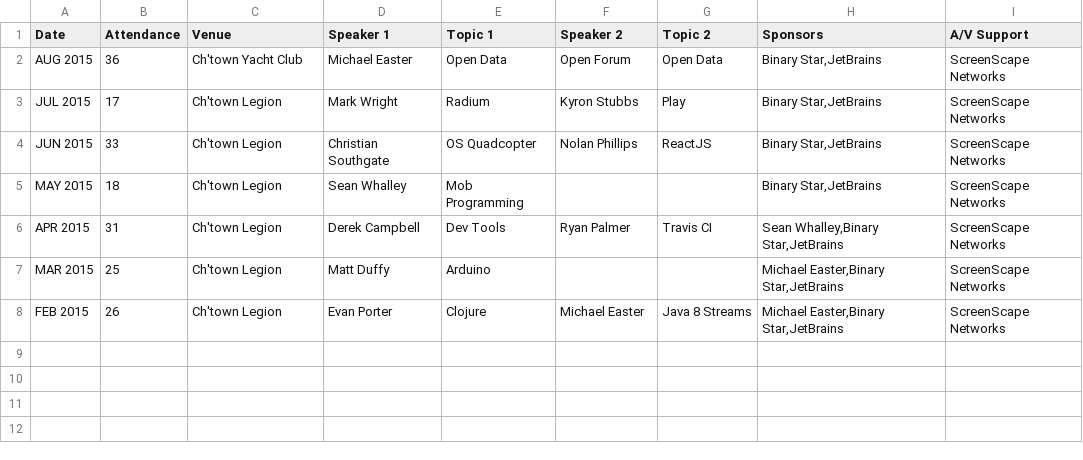
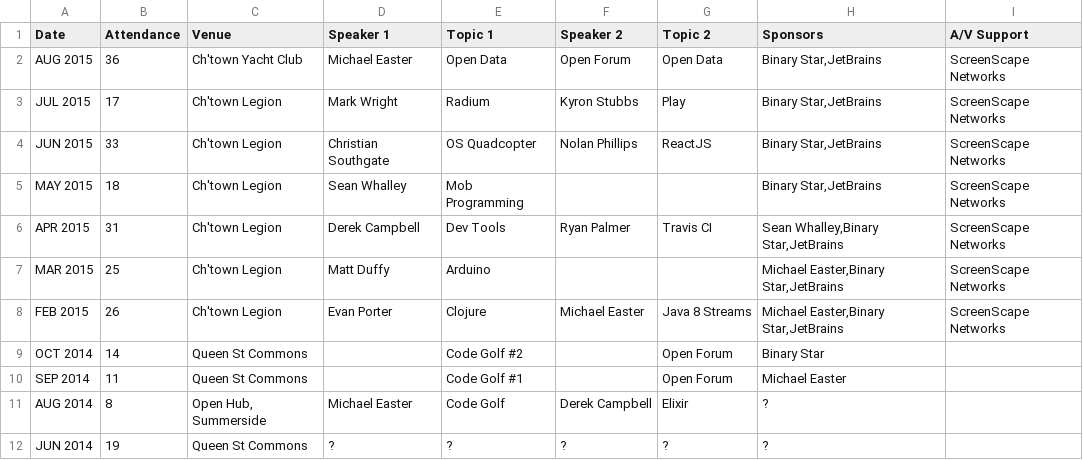
Before and after one commit to peidevs/Event_Resources, a CSV file: MeetUps.csv, drawn as a sheet; the diff names each change by its address in the sheet, - before the commit and + after, or states it on an @@ line.

Commit message:
inc change

```diff
--- a/MeetUps.csv
+++ b/MeetUps.csv
+row 9: OCT 2014 | 14 | Queen St Commons |  | Code Golf #2 |  | Open Forum | Binary Star
+row 10: SEP 2014 | 11 | Queen St Commons |  | Code Golf #1 |  | Open Forum | Michael Easter
+row 11: AUG 2014 | 8 | Open Hub, Summerside | Michael Easter | Code Golf | Derek Campbell | Elixir | ?
+row 12: JUN 2014 | 19 | Queen St Commons | ? | ? | ? | ? | ?
```
